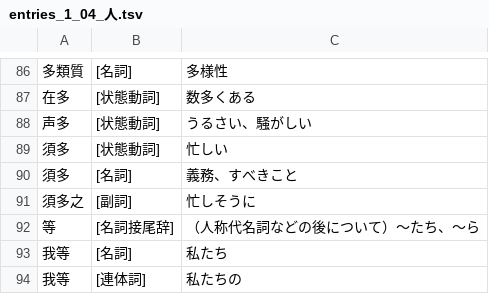
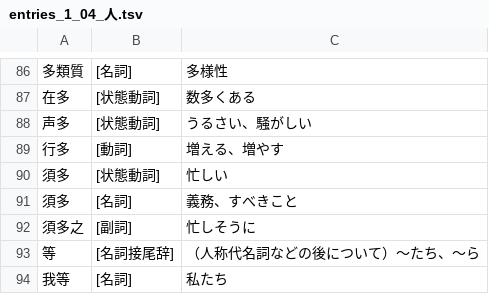
Before and after one commit to yasusho/linzklar_and_pmcp_paper_dictionary, a TSV file: entries_1_04_人.tsv, drawn as a sheet; only a part is shown, gaps mark what is left out; the shorter side is filled out with more unchanged rows.

```diff
--- a/entries_1_04_人.tsv
+++ b/entries_1_04_人.tsv
@@ -88,2 +88,3 @@
 声多	[状態動詞]	うるさい、騒がしい
+行多	[動詞]	増える、増やす
 須多	[状態動詞]	忙しい
```
Also changed, not shown: entries_1_03_六.tsv, entries_1_15_函包箱.tsv, 20 other files.
